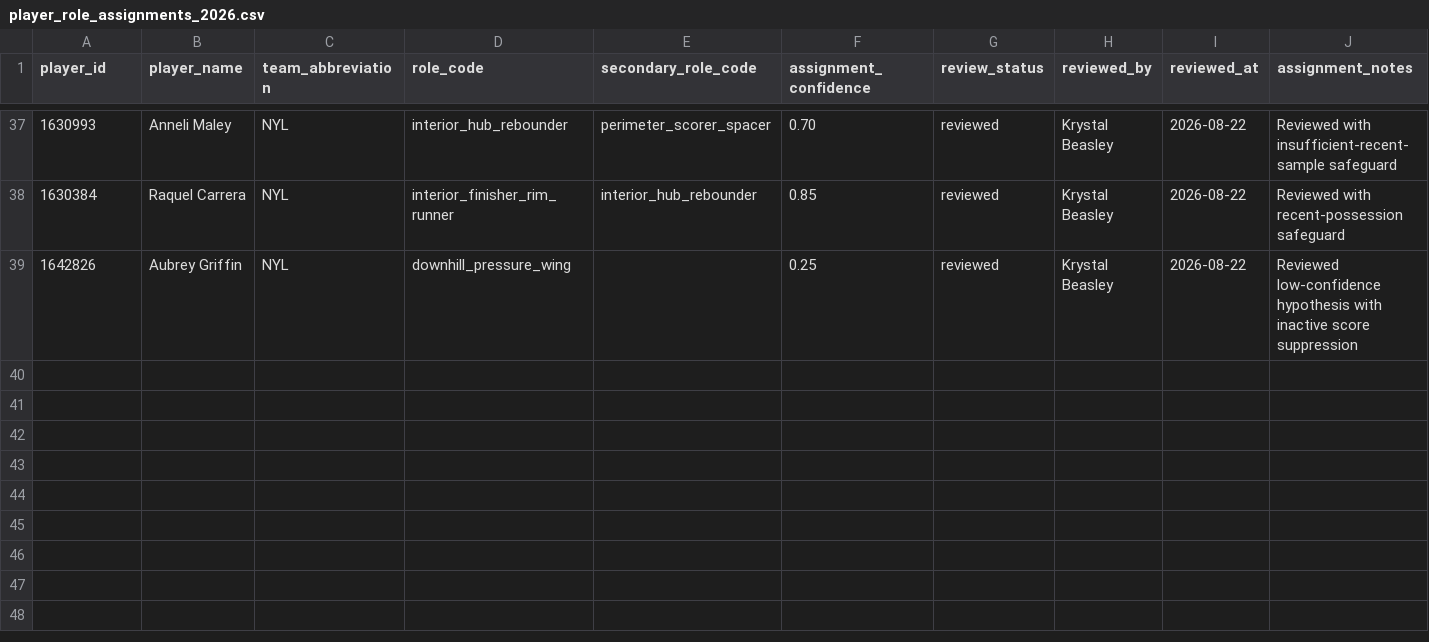
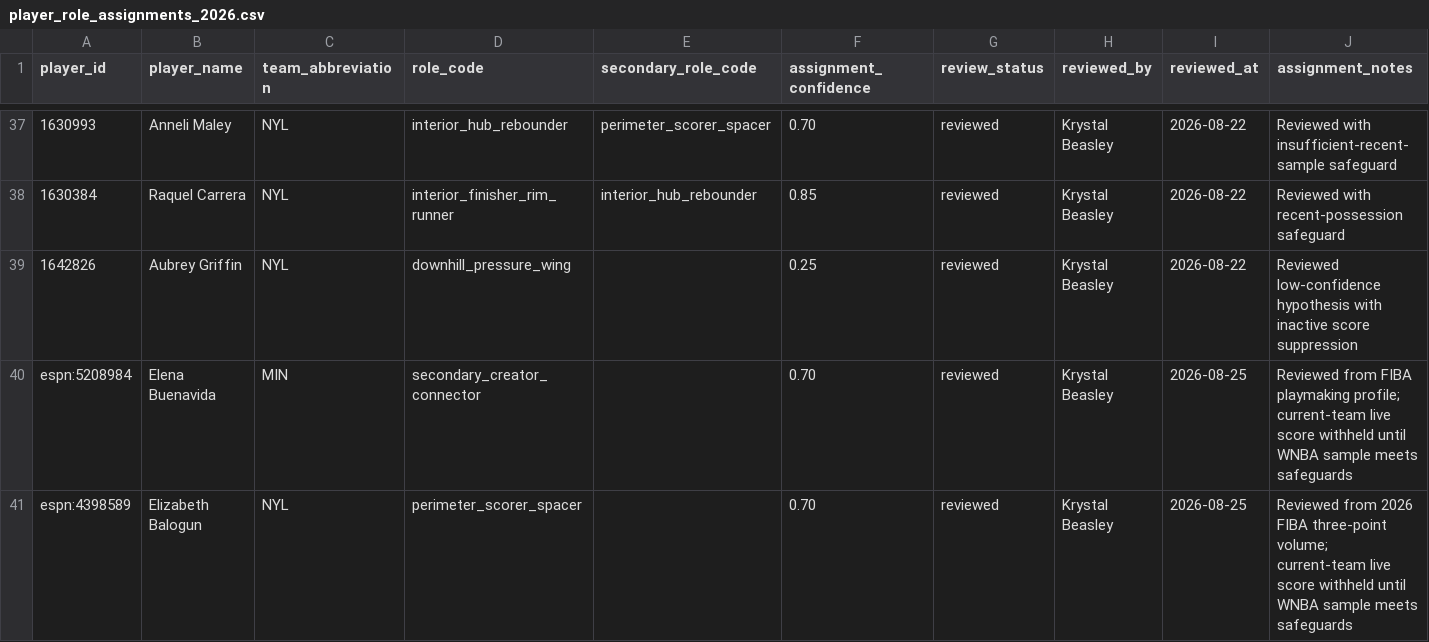
Before and after one commit to kbsmd-sportsmusicdata/wnba-pbpstats-2026-pipeline, a CSV file: analysis/role_fulfillment_matrix/config/player_role_assignments_2026.csv, drawn as a sheet; only a part is shown, gaps mark what is left out; the diff names each change by its address in the sheet, - before the commit and + after, or states it on an @@ line.

```diff
--- a/analysis/role_fulfillment_matrix/config/player_role_assignments_2026.csv
+++ b/analysis/role_fulfillment_matrix/config/player_role_assignments_2026.csv
+row 40: espn:5208984 | Elena Buenavida | MIN | secondary_creator_connector |  | 0.70 | reviewed | Krystal Beasley | 2026-08-25 | Reviewed from FIBA playmaking profile; current-team live score withheld until WNBA sample meets safeguards
+row 41: espn:4398589 | Elizabeth Balogun | NYL | perimeter_scorer_spacer |  | 0.70 | reviewed | Krystal Beasley | 2026-08-25 | Reviewed from 2026 FIBA three-point volume; current-team live score withheld until WNBA sample meets safeguards
```
Also changed, not shown: analysis/role_fulfillment_matrix/config/player_eligibility_2026.csv, analysis/role_fulfillment_matrix/data/review/live_dry_run/data/processed/role_fulfillment_matrix_2026.csv, 26 other files.
